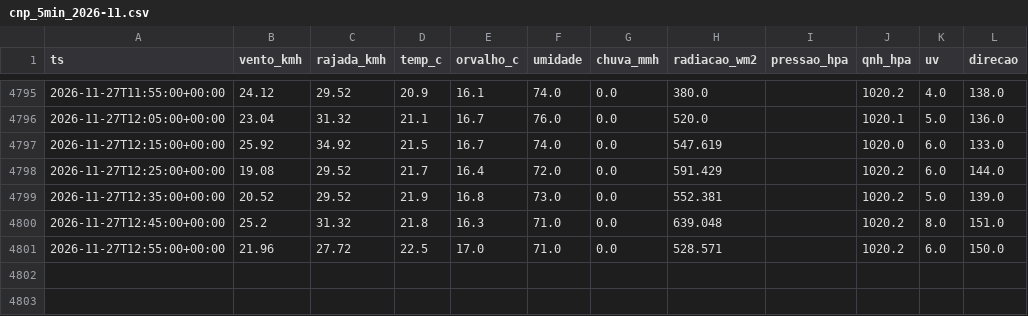
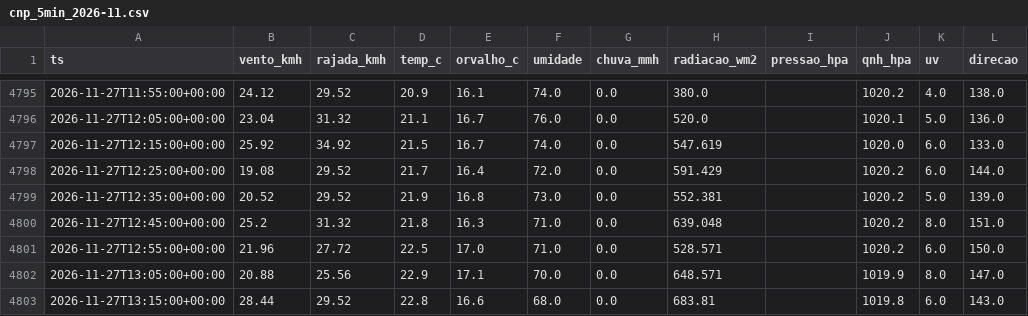
Before and after one commit to fernandoliveiraf-sudo/previsao-cnp-boituva, a CSV file: dados/cnp_5min_2026-11.csv, drawn as a sheet; only a part is shown, gaps mark what is left out.

```diff
--- a/dados/cnp_5min_2026-11.csv
+++ b/dados/cnp_5min_2026-11.csv
@@ -4801 +4801,3 @@ ts,vento_kmh,rajada_kmh,temp_c,orvalho_c,umidade,chuva_mmh,radiacao_wm2,pressao_
 2026-11-27T12:55:00+00:00,21.96,27.72,22.5,17.0,71.0,0.0,528.571,,1020.2,6.0,150.0
+2026-11-27T13:05:00+00:00,20.88,25.56,22.9,17.1,70.0,0.0,648.571,,1019.9,8.0,147.0
+2026-11-27T13:15:00+00:00,28.44,29.52,22.8,16.6,68.0,0.0,683.81,,1019.8,6.0,143.0
```
Also changed, not shown: 1 other file.
